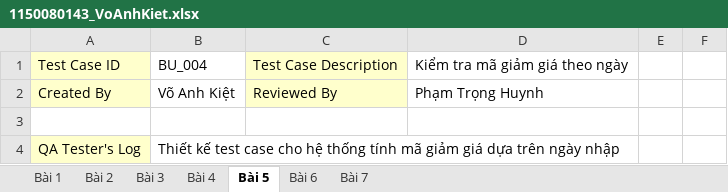
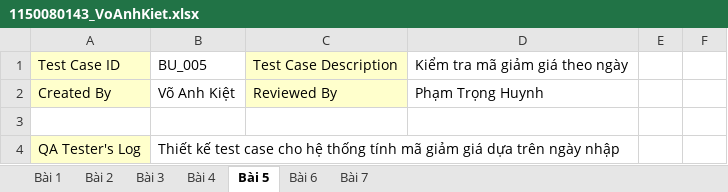
Before and after one commit to kietvo5924/1150080143_VoAnhKiet_CNPM2_Testing, an Excel workbook: 1150080143_VoAnhKiet.xlsx, sheet Bài 5, drawn as a sheet; only a part is shown; values as stored, in another font and other column widths than the file's, no borders; the diff names each change by its address in the sheet, - before the commit and + after, or states it on an @@ line.

```diff
--- a/1150080143_VoAnhKiet.xlsx (sheet Bài 5)
+++ b/1150080143_VoAnhKiet.xlsx (sheet Bài 5)
-B1: BU_004
+B1: BU_005
```
Also changed, not shown: sheet Bài 6, sheet Bài 7.
